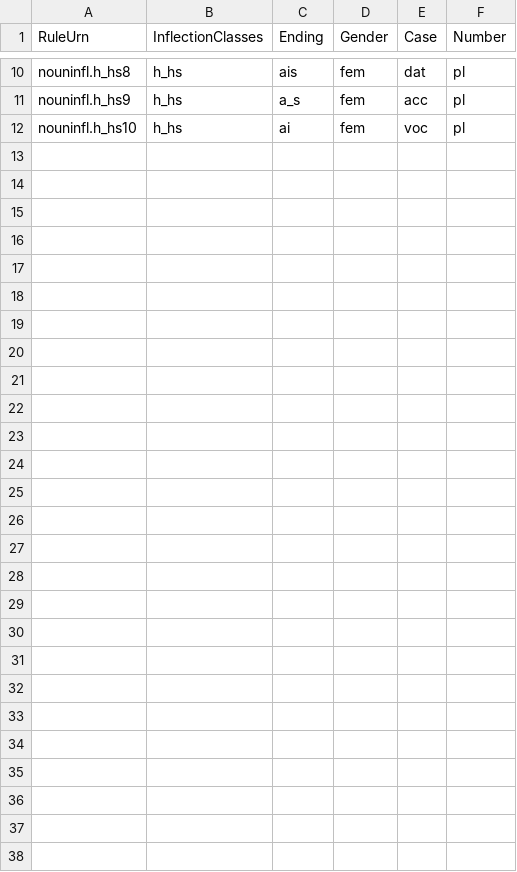
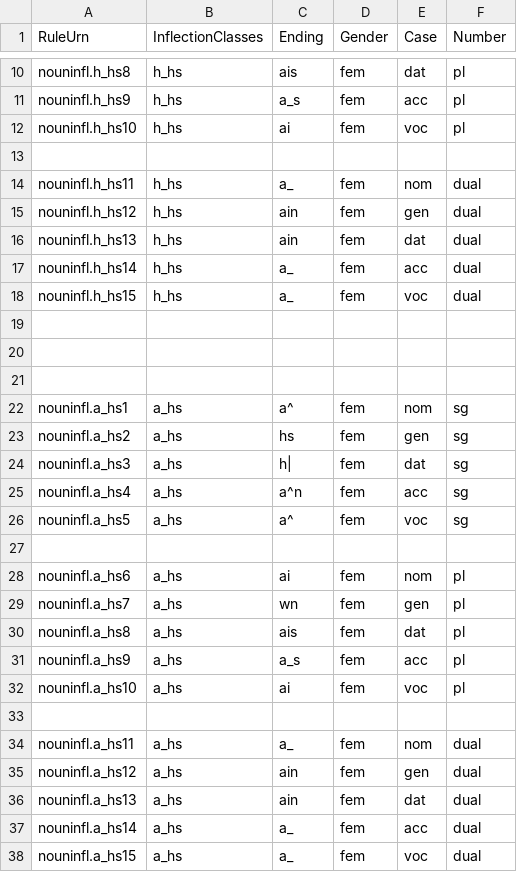
Before and after one commit to neelsmith/greeklang, a CSV file: morphology/sampledata/greek/rules-csv/nouns/nouns1.csv, drawn as a sheet; only a part is shown, gaps mark what is left out; the diff names each change by its address in the sheet, - before the commit and + after, or states it on an @@ line.

Commit message:
Mv registry data out of root dir

```diff
--- a/morphology/sampledata/greek/rules-csv/nouns/nouns1.csv
+++ b/morphology/sampledata/greek/rules-csv/nouns/nouns1.csv
+row 13: (empty)
+row 14: nouninfl.h_hs11 | h_hs | a_ | fem | nom | dual
+row 15: nouninfl.h_hs12 | h_hs | ain | fem | gen | dual
+row 16: nouninfl.h_hs13 | h_hs | ain | fem | dat | dual
+row 17: nouninfl.h_hs14 | h_hs | a_ | fem | acc | dual
+row 18: nouninfl.h_hs15 | h_hs | a_ | fem | voc | dual
+row 19: (empty)
+row 20: (empty)
+row 21: (empty)
+row 22: nouninfl.a_hs1 | a_hs | a^ | fem | nom | sg
+row 23: nouninfl.a_hs2 | a_hs | hs | fem | gen | sg
+row 24: nouninfl.a_hs3 | a_hs | h| | fem | dat | sg
+row 25: nouninfl.a_hs4 | a_hs | a^n | fem | acc | sg
+row 26: nouninfl.a_hs5 | a_hs | a^ | fem | voc | sg
+row 27: (empty)
+row 28: nouninfl.a_hs6 | a_hs | ai | fem | nom | pl
+row 29: nouninfl.a_hs7 | a_hs | wn | fem | gen | pl
+row 30: nouninfl.a_hs8 | a_hs | ais | fem | dat | pl
+row 31: nouninfl.a_hs9 | a_hs | a_s | fem | acc | pl
+row 32: nouninfl.a_hs10 | a_hs | ai | fem | voc | pl
+row 33: (empty)
+row 34: nouninfl.a_hs11 | a_hs | a_ | fem | nom | dual
+row 35: nouninfl.a_hs12 | a_hs | ain | fem | gen | dual
+row 36: nouninfl.a_hs13 | a_hs | ain | fem | dat | dual
+row 37: nouninfl.a_hs14 | a_hs | a_ | fem | acc | dual
+row 38: nouninfl.a_hs15 | a_hs | a_ | fem | voc | dual
```
Also changed, not shown: 1 other file.
